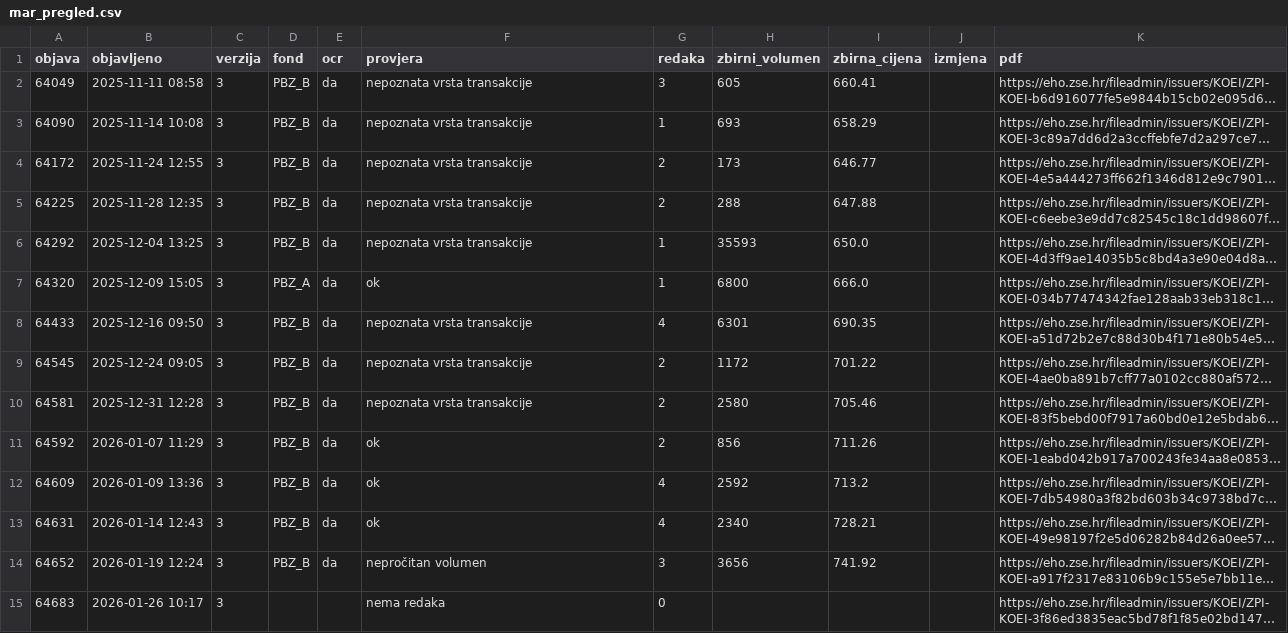
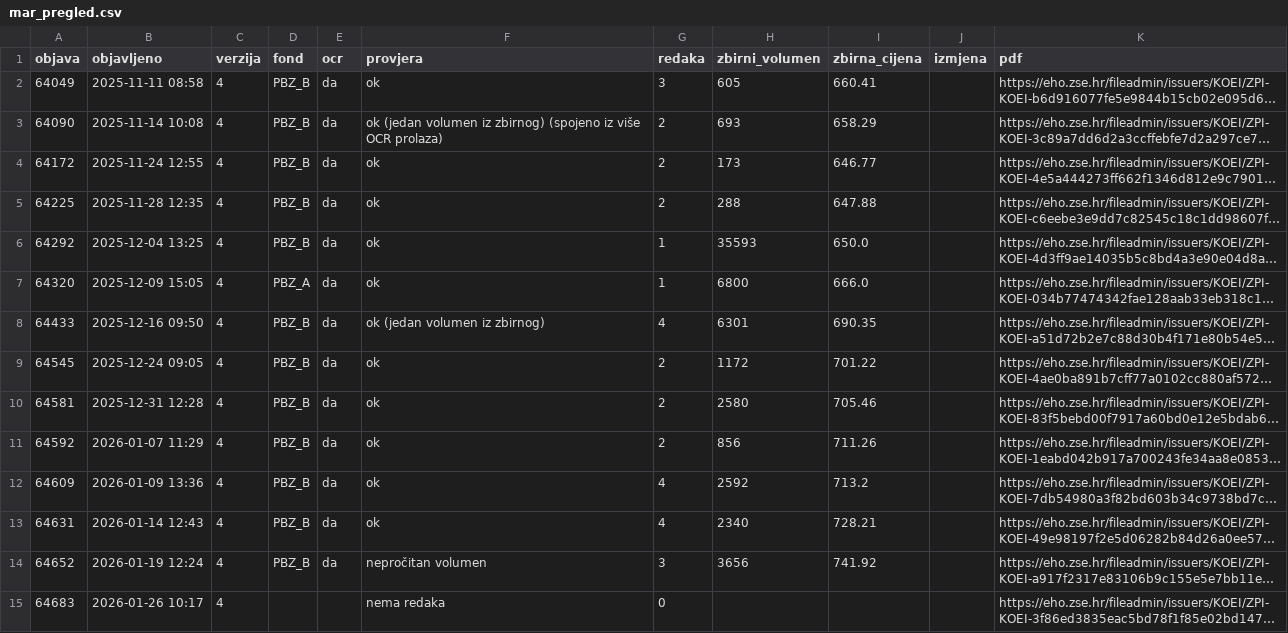
Before and after one commit to luksakurtela2-bot/koei, a CSV file: data/mar_pregled.csv, drawn as a sheet; only a part is shown; long unchanged cells end in …; the diff covers the shown part only; the diff names each change by its address in the sheet, - before the commit and + after, or states it on an @@ line.

```diff
--- a/data/mar_pregled.csv
+++ b/data/mar_pregled.csv
-C2:C15 (verzija): 3
+C2:C15 (verzija): 4
-F2 (provjera): nepoznata vrsta transakcije
+F2 (provjera): ok
-F3 (provjera): nepoznata vrsta transakcije
+F3 (provjera): ok (jedan volumen iz zbirnog) (spojeno iz više OCR prolaza)
-G3 (redaka): 1
+G3 (redaka): 2
-F4:F6 (provjera): nepoznata vrsta transakcije
+F4:F6 (provjera): ok
-F8 (provjera): nepoznata vrsta transakcije
+F8 (provjera): ok (jedan volumen iz zbirnog)
-F9:F10 (provjera): nepoznata vrsta transakcije
+F9:F10 (provjera): ok
```
Also changed, not shown: 24 edited cells elsewhere in this file, data/mar.csv, 1 other file.
